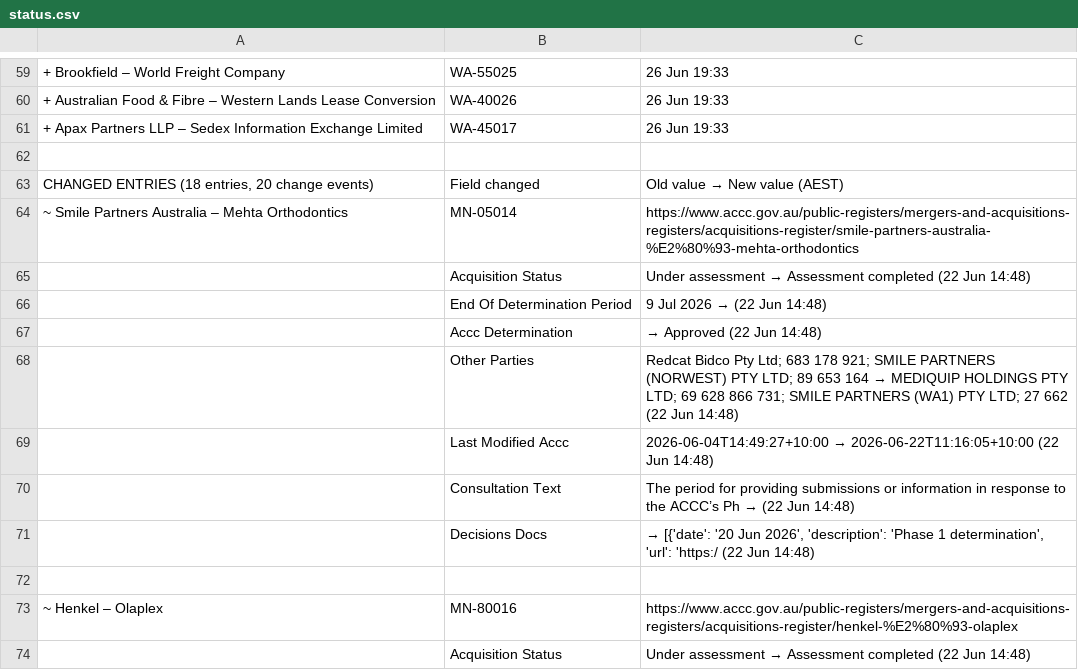
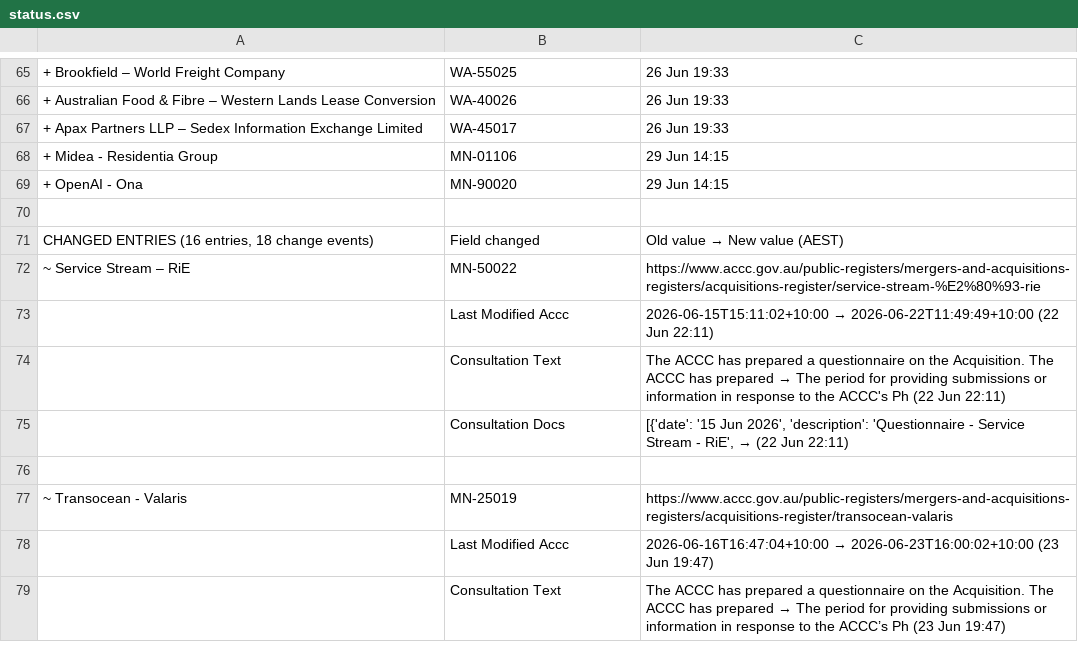
Before and after one commit to Test0112358/notification-check, a CSV file: data/status.csv, drawn as a sheet; only a part is shown, gaps mark what is left out; the shorter side is filled out with more unchanged rows; removed rows and columns are numbered as before the commit, all else as after; the diff covers the shown part only; the diff names each change by its address in the sheet, - before the commit and + after, or states it on an @@ line.

```diff
--- a/data/status.csv
+++ b/data/status.csv
+row 68: + Midea - Residentia Group | MN-01106 | 29 Jun 14:15
+row 69: + OpenAI - Ona | MN-90020 | 29 Jun 14:15
-A71: CHANGED ENTRIES (18 entries, 20 change events)
+A71: CHANGED ENTRIES (16 entries, 18 change events)
-row 64: ~ Smile Partners Australia – Mehta Orthodontics | MN-05014 | https://www.accc.gov.au/public-registers/mergers-and-acquisitions-registers/acquisitions-register/smile-partners-australia-%E2%80%93-mehta-orthodontics
-row 65:  | Acquisition Status | Under assessment → Assessment completed (22 Jun 14:48)
-row 66:  | End Of Determination Period | 9 Jul 2026 → (22 Jun 14:48)
-row 67:  | Accc Determination | → Approved (22 Jun 14:48)
-row 68:  | Other Parties | Redcat Bidco Pty Ltd; 683 178 921; SMILE PARTNERS (NORWEST) PTY LTD; 89 653 164 → MEDIQUIP HOLDINGS PTY LTD; 69 628 866 731; SMILE PARTNERS (WA1) PTY LTD; 27 662 (22 Jun 14:48)
-row 69:  | Last Modified Accc | 2026-06-04T14:49:27+10:00 → 2026-06-22T11:16:05+10:00 (22 Jun 14:48)
-row 70:  | Consultation Text | The period for providing submissions or information in response to the ACCC’s Ph → (22 Jun 14:48)
-row 71:  | Decisions Docs | → [{'date': '20 Jun 2026', 'description': 'Phase 1 determination', 'url': 'https:/ (22 Jun 14:48)
-row 72: (empty)
-row 73: ~ Henkel – Olaplex | MN-80016 | https://www.accc.gov.au/public-registers/mergers-and-acquisitions-registers/acquisitions-register/henkel-%E2%80%93-olaplex
-row 74:  | Acquisition Status | Under assessment → Assessment completed (22 Jun 14:48)
```
Also changed, not shown: 15 added rows, 18 removed rows and 14 edited cells elsewhere in this file, data/register.csv, 7 other files.
